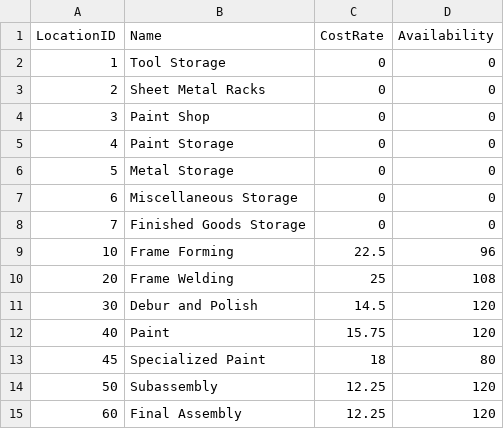
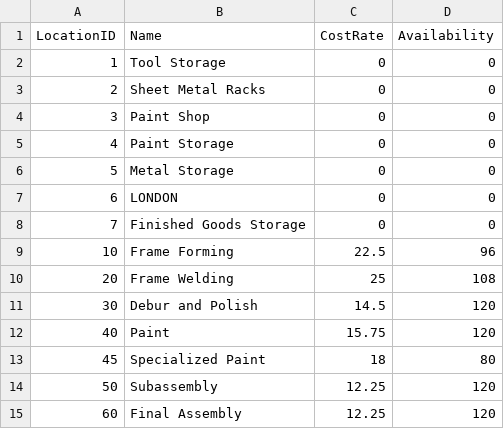
Before and after one commit to hristina-kostova-MSMG/hello-world_test, a CSV file: location.csv, drawn as a sheet.

Commit message:
change

```diff
--- a/location.csv
+++ b/location.csv
@@ -6,3 +6,3 @@ LocationID,Name,CostRate,Availability,
 5,Metal Storage,0,0,
-6,Miscellaneous Storage,0,0,
+6,LONDON,0,0,
 7,Finished Goods Storage,0,0,
```
